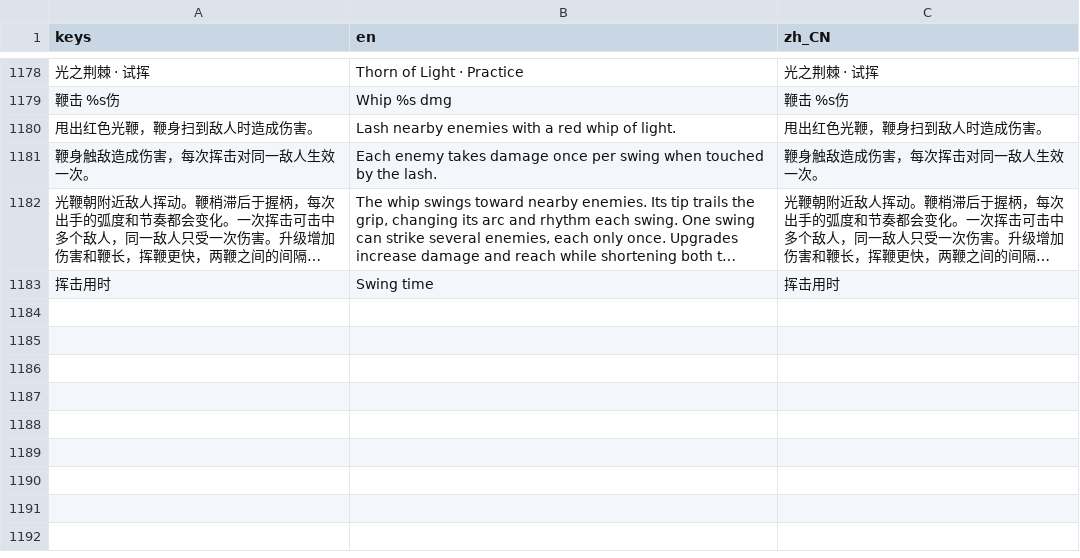
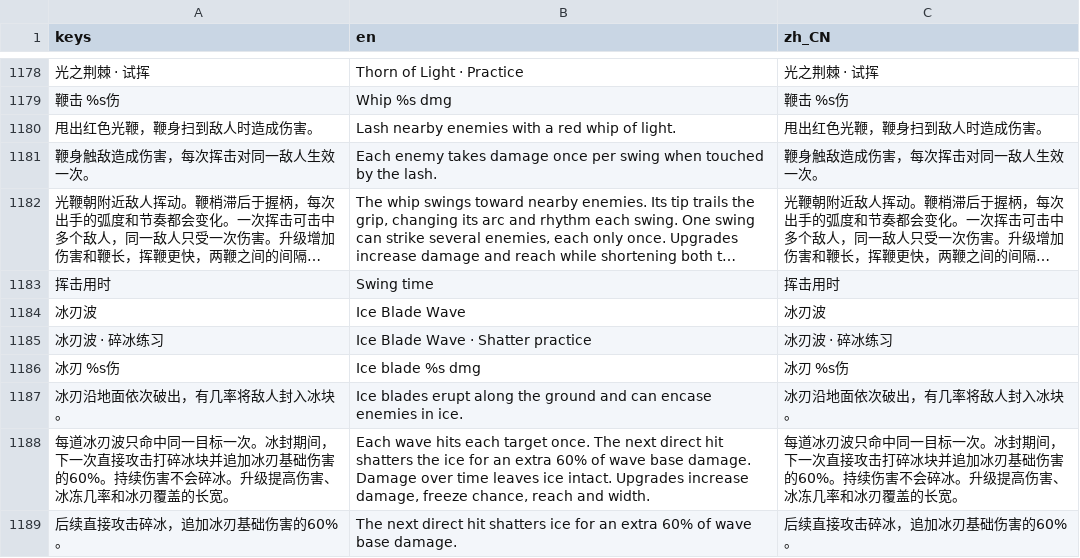
Before and after one commit to wyb969/Rogge, a CSV file: locale/messages.csv, drawn as a sheet; only a part is shown, gaps mark what is left out; long unchanged cells end in …; the diff names each change by its address in the sheet, - before the commit and + after, or states it on an @@ line.

Commit message:
Add advancing Ice Blade Wave with breakable ice shells and ranked freeze chance

```diff
--- a/locale/messages.csv
+++ b/locale/messages.csv
+row 1184: 冰刃波 | Ice Blade Wave | 冰刃波
+row 1185: 冰刃波 · 碎冰练习 | Ice Blade Wave · Shatter practice | 冰刃波 · 碎冰练习
+row 1186: 冰刃 %s伤 | Ice blade %s dmg | 冰刃 %s伤
+row 1187: 冰刃沿地面依次破出，有几率将敌人封入冰块。 | Ice blades erupt along the ground and can encase enemies in ice. | 冰刃沿地面依次破出，有几率将敌人封入冰块。
+row 1188: 每道冰刃波只命中同一目标一次。冰封期间，下一次直接攻击打碎冰块并追加冰刃基础伤害的60%。持续伤害不会碎冰。升级提高伤害、冰冻几率和冰刃覆盖的长宽。 | Each wave hits each target once. The next direct hit shatters the ice for an extra 60% of wave base damage. Damage over time leaves ice intact. Upgrades increase damage, freeze chance, reach and width. | 每道冰刃波只命中同一目标一次。冰封期间，下一次直接攻击打碎冰块并追加冰刃基础伤害的60%。持续伤害不会碎冰。升级提高伤害、冰冻几率和冰刃覆盖的长宽。
+row 1189: 后续直接攻击碎冰，追加冰刃基础伤害的60%。 | The next direct hit shatters ice for an extra 60% of wave base damage. | 后续直接攻击碎冰，追加冰刃基础伤害的60%。
```
Also changed, not shown: 31 other files.
